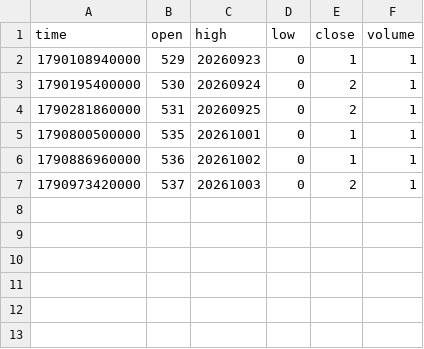
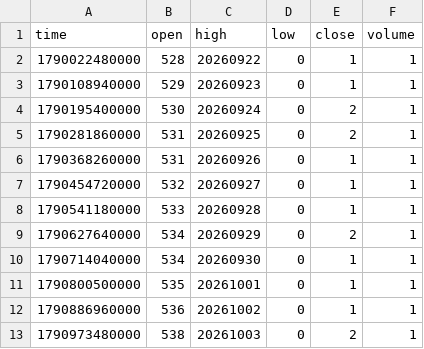
Before and after one commit to pranavmalhotra567-commits/sunrise-seed-data, a CSV file: Z_TOKYO.csv, drawn as a sheet.

```diff
--- a/Z_TOKYO.csv
+++ b/Z_TOKYO.csv
@@ -1,2 +1,3 @@
 time,open,high,low,close,volume
+1790022480000,528,20260922,0,1,1
 1790108940000,529,20260923,0,1,1
@@ -4,4 +5,9 @@ time,open,high,low,close,volume
 1790281860000,531,20260925,0,2,1
+1790368260000,531,20260926,0,1,1
+1790454720000,532,20260927,0,1,1
+1790541180000,533,20260928,0,1,1
+1790627640000,534,20260929,0,2,1
+1790714040000,534,20260930,0,1,1
 1790800500000,535,20261001,0,1,1
 1790886960000,536,20261002,0,1,1
-1790973420000,537,20261003,0,2,1
+1790973480000,538,20261003,0,2,1
```
Also changed, not shown: Z_LONDON.csv, Z_NYC.csv, 1 other file.
